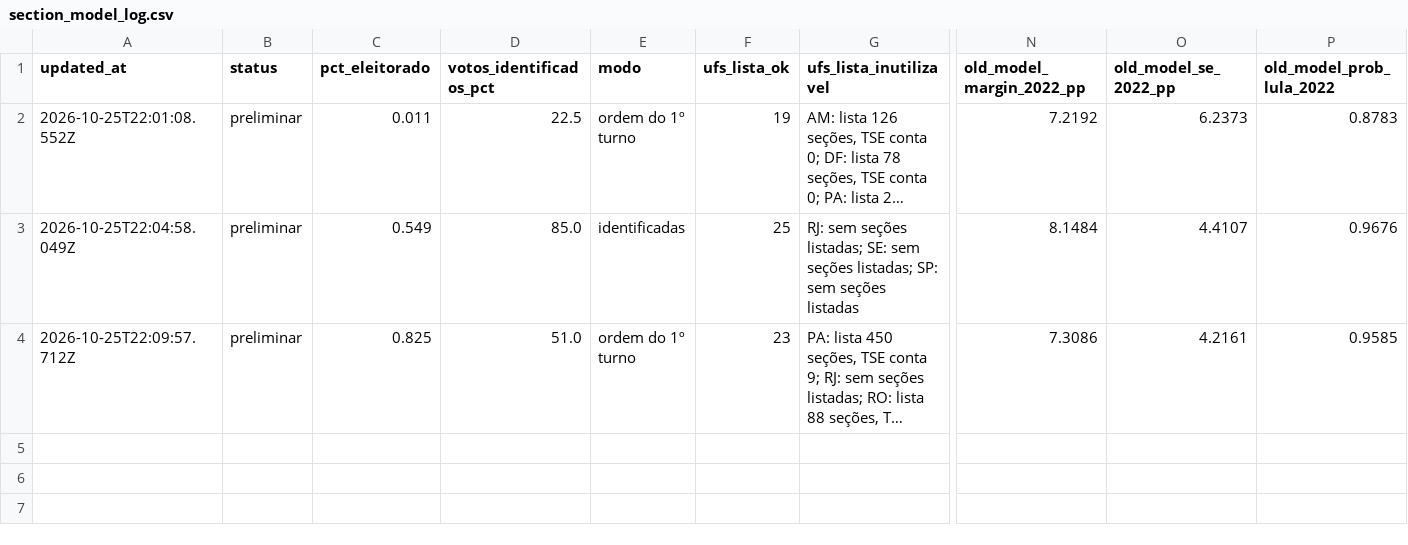
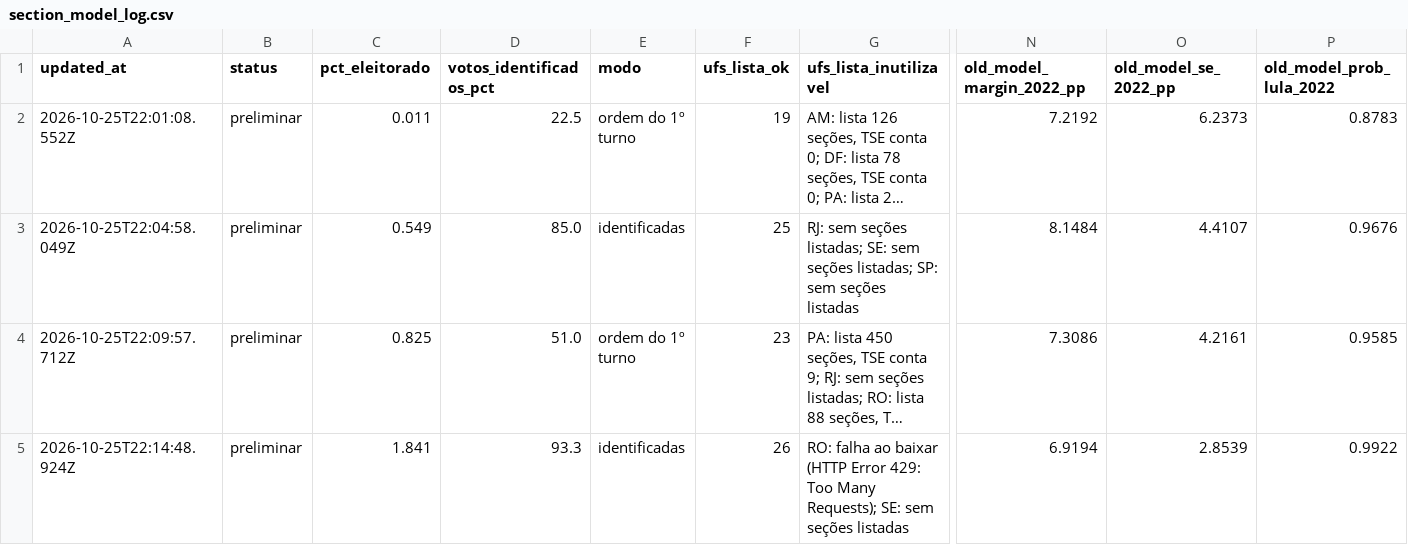
Before and after one commit to msallum/agulha-2026, a CSV file: section_model_log.csv, drawn as a sheet; only a part is shown, gaps mark what is left out; long unchanged cells end in …; rows hold the shown columns only; the diff names each change by its address in the sheet, - before the commit and + after, or states it on an @@ line.

```diff
--- a/section_model_log.csv
+++ b/section_model_log.csv
+row 5: 2026-10-25T22:14:48.924Z | preliminar | 1.841 | 93.3 | identificadas | 26 | RO: falha ao baixar (HTTP Error 429: Too Many Requests); SE: sem seções listadas | 6.9194 | 2.8539 | 0.9922
```
Also changed, not shown: 2 other files.
